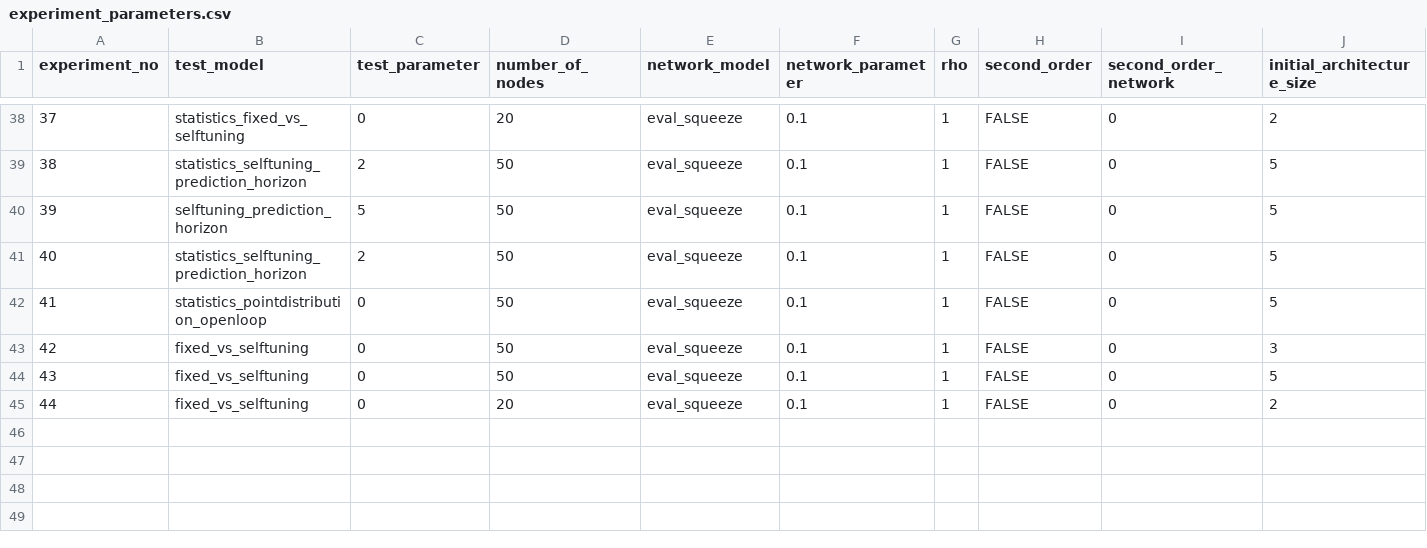
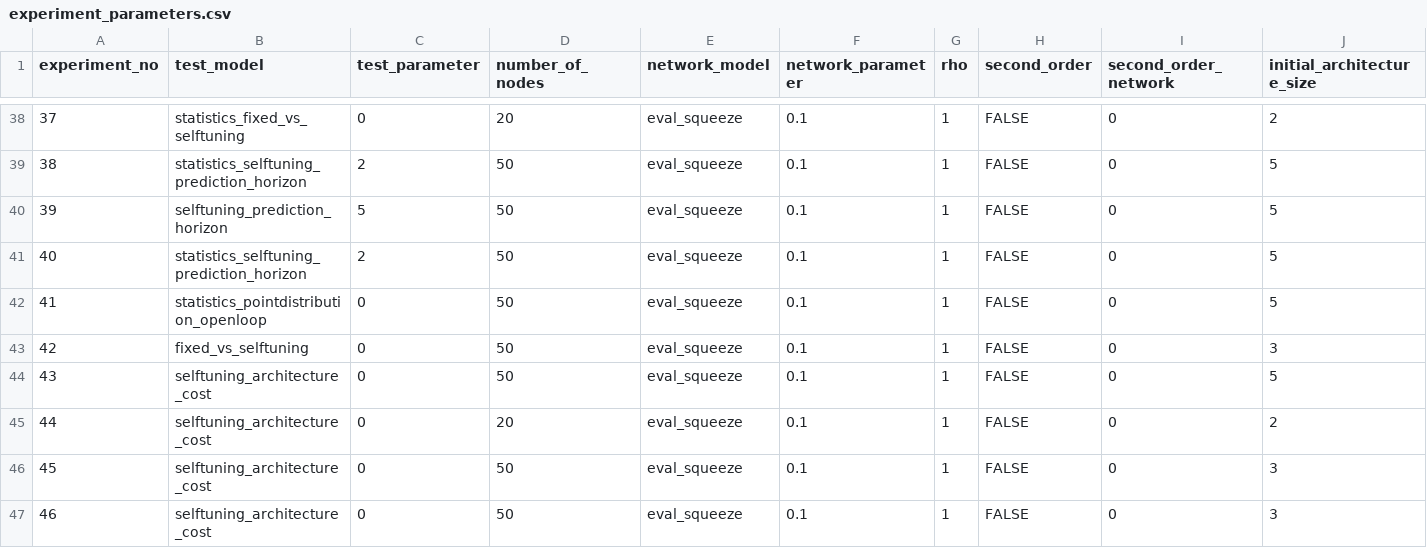
Before and after one commit to Klickeazy/selftuning_architecture, a CSV file: experiment_parameters.csv, drawn as a sheet; only a part is shown, gaps mark what is left out; rows hold the shown columns only; the diff names each change by its address in the sheet, - before the commit and + after, or states it on an @@ line.

Commit message:
Code dump
Visualizer update
Testing required for architecture size limits

```diff
--- a/experiment_parameters.csv
+++ b/experiment_parameters.csv
-B44:B45 (test_model): fixed_vs_selftuning
+B44:B45 (test_model): selftuning_architecture_cost
+row 46: 45 | selftuning_architecture_cost | 0 | 50 | eval_squeeze | 0.1 | 1 | FALSE | 0 | 3
+row 47: 46 | selftuning_architecture_cost | 0 | 50 | eval_squeeze | 0.1 | 1 | FALSE | 0 | 3
```
Also changed, not shown: 6 other files.
